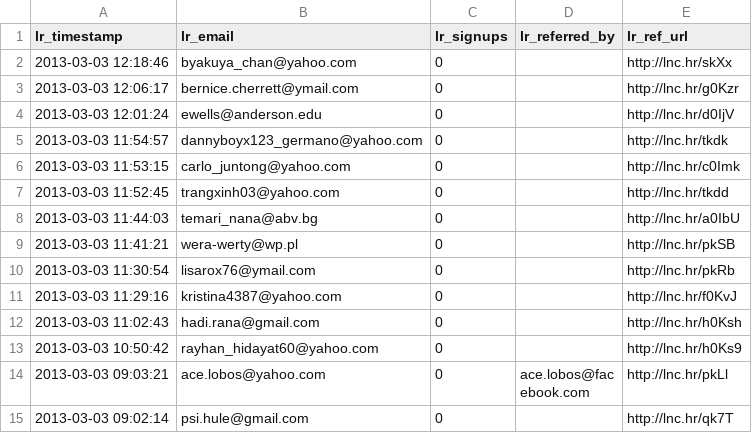
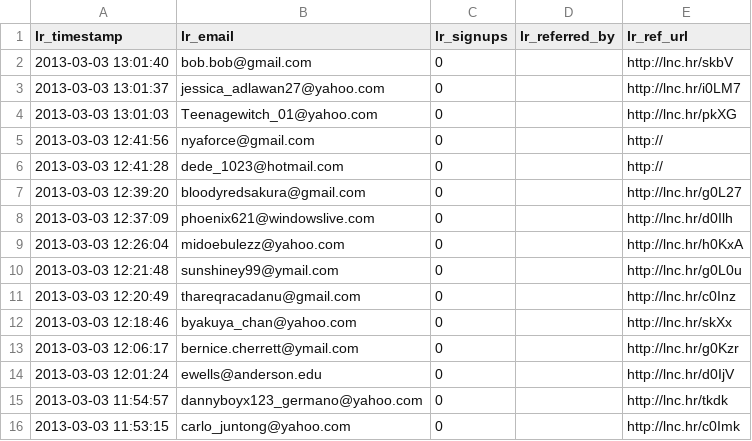
Before and after one commit to hummingbird-me/kitsu-tools, a CSV file: import/launchrock.csv, drawn as a sheet; only a part is shown; the shorter side is filled out with more unchanged rows; the diff names each change by its address in the sheet, - before the commit and + after, or states it on an @@ line.

Commit message:
Get those left-over invites from Launchrock.

```diff
--- a/import/launchrock.csv
+++ b/import/launchrock.csv
+row 2: 2013-03-03 13:01:40 | bob.bob@gmail.com | 0 |  | http://lnc.hr/skbV
+row 3: 2013-03-03 13:01:37 | jessica_adlawan27@yahoo.com | 0 |  | http://lnc.hr/i0LM7
+row 4: 2013-03-03 13:01:03 | Teenagewitch_01@yahoo.com | 0 |  | http://lnc.hr/pkXG
+row 5: 2013-03-03 12:41:56 | nyaforce@gmail.com | 0 |  | http://
+row 6: 2013-03-03 12:41:28 | dede_1023@hotmail.com | 0 |  | http://
+row 7: 2013-03-03 12:39:20 | bloodyredsakura@gmail.com | 0 |  | http://lnc.hr/g0L27
+row 8: 2013-03-03 12:37:09 | phoenix621@windowslive.com | 0 |  | http://lnc.hr/d0Ilh
+row 9: 2013-03-03 12:26:04 | midoebulezz@yahoo.com | 0 |  | http://lnc.hr/h0KxA
+row 10: 2013-03-03 12:21:48 | sunshiney99@ymail.com | 0 |  | http://lnc.hr/g0L0u
+row 11: 2013-03-03 12:20:49 | thareqracadanu@gmail.com | 0 |  | http://lnc.hr/c0Inz
```
